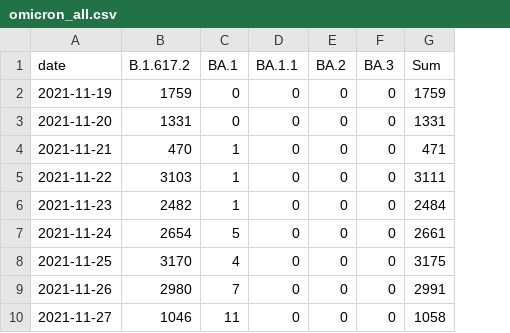
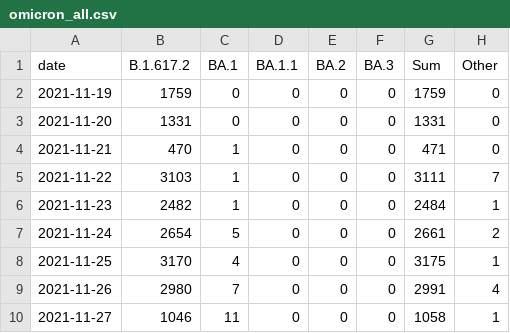
Before and after one commit to lenaschimmel/desh-data, a CSV file: data/table/omicron_all.csv, drawn as a sheet; only a part is shown; the diff names each change by its address in the sheet, - before the commit and + after, or states it on an @@ line.

```diff
--- a/data/table/omicron_all.csv
+++ b/data/table/omicron_all.csv
+column H (Other), rows 2-10: 0 | 0 | 0 | 7 | 1 | 2 | 1 | 4 | 1
```
Also changed, not shown: data/table/omicron_N.csv, data/table/omicron_NX.csv, 3 other files.
